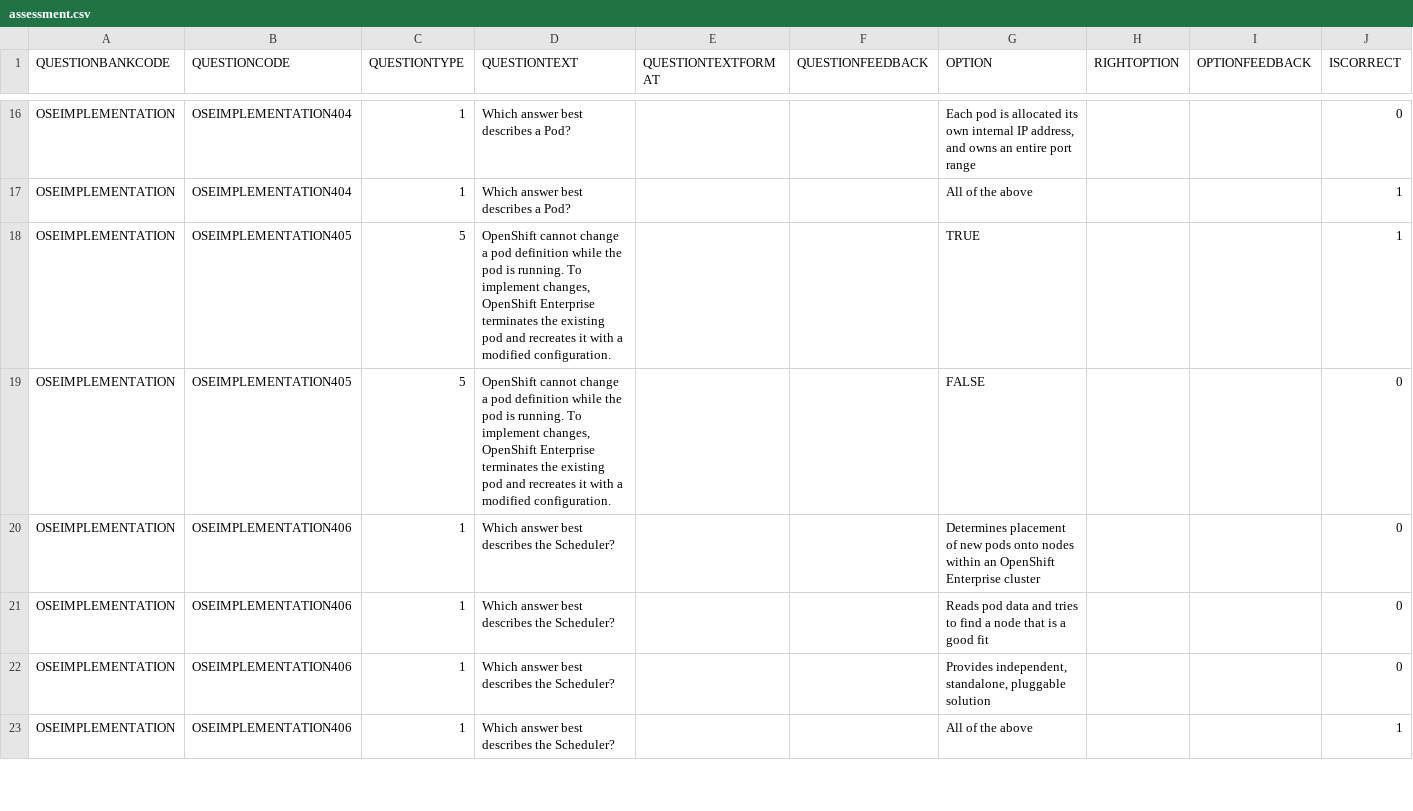
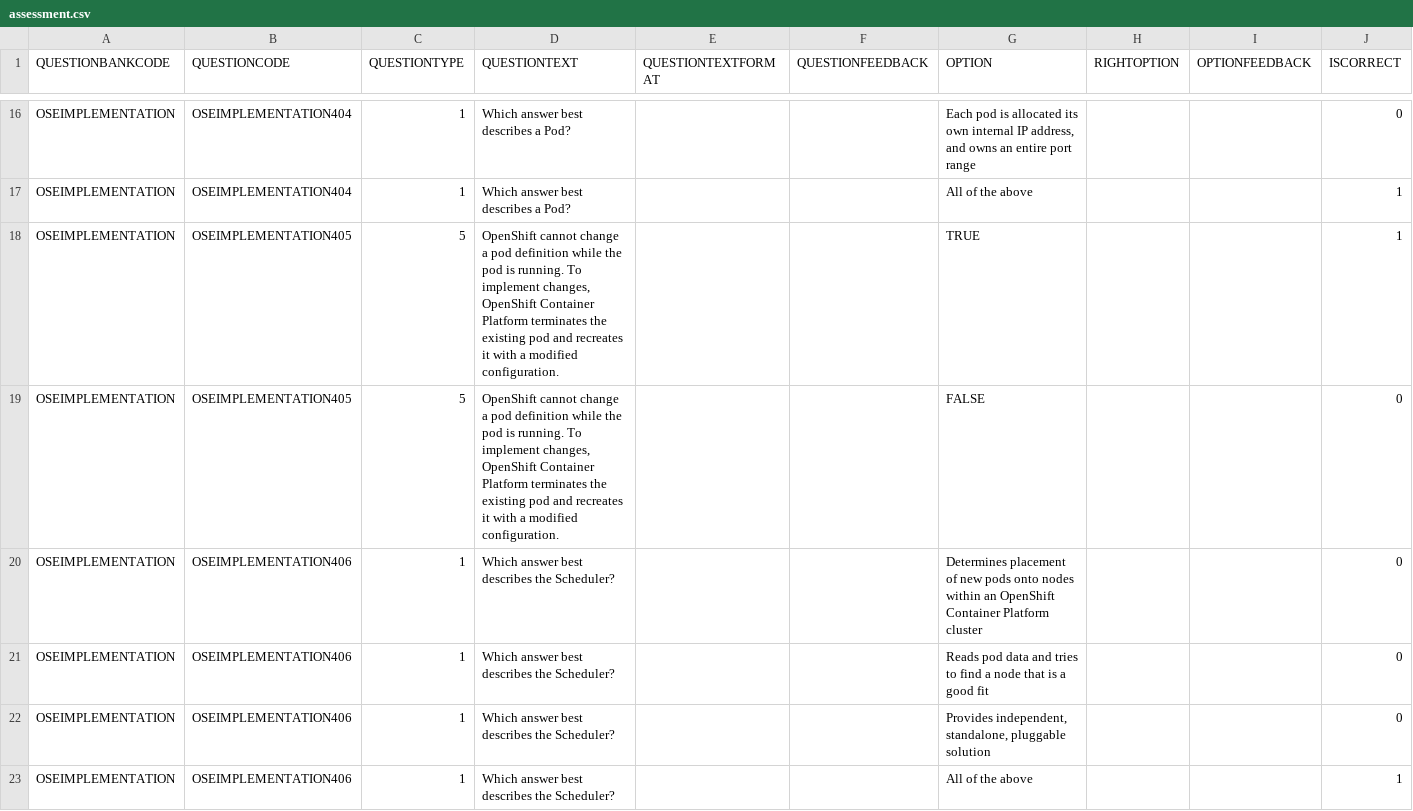
Before and after one commit to Guangfei-Liu/ocp_implementation_jp, a CSV file: modules/04_Core_Concepts/assessment.csv, drawn as a sheet; only a part is shown, gaps mark what is left out; the diff names each change by its address in the sheet, - before the commit and + after, or states it on an @@ line.

```diff
--- a/modules/04_Core_Concepts/assessment.csv
+++ b/modules/04_Core_Concepts/assessment.csv
-D18:D19 (QUESTIONTEXT): …changes, OpenShift Enterprise terminates the…
+D18:D19 (QUESTIONTEXT): …changes, OpenShift Container Platform terminates the…
-G20 (OPTION): …an OpenShift Enterprise cluster
+G20 (OPTION): …an OpenShift Container Platform cluster
```
Also changed, not shown: 28 other files.
